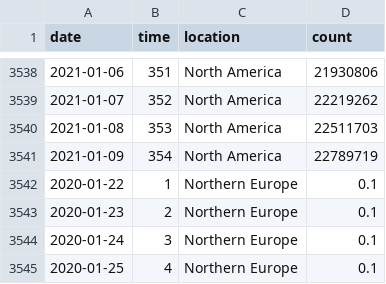
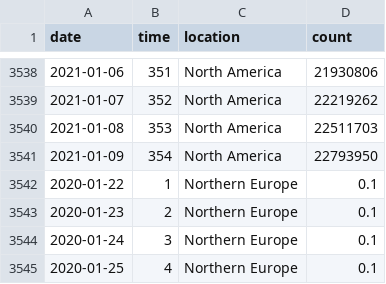
Before and after one commit to robhanssen/covid19-v2, a CSV file: data/covid-continents-spread.csv, drawn as a sheet; only a part is shown, gaps mark what is left out.

```diff
--- a/data/covid-continents-spread.csv
+++ b/data/covid-continents-spread.csv
@@ -3540,3 +3540,3 @@ date,time,location,count
 2021-01-08,353,North America,22511703
-2021-01-09,354,North America,22789719
+2021-01-09,354,North America,22793950
 2020-01-22,1,Northern Europe,0.1
```
Also changed, not shown: data/covid-continents-deaths.csv, data/covid-continents-deathsgrowth.csv, 31 other files.
